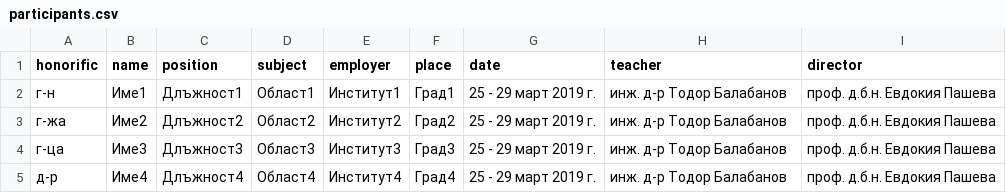
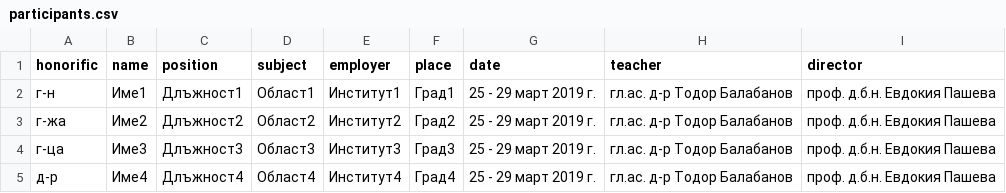
Before and after one commit to TodorBalabanov/Bulgarian-Academy-of-Sciences-Training-Center-Certificate, a CSV file: participants.csv, drawn as a sheet.

Commit message:
Update participants.csv

```diff
--- a/participants.csv
+++ b/participants.csv
@@ -1,5 +1,5 @@
 honorific,name,position,subject,employer,place,date,teacher,director
-г-н,Име1,Длъжност1,Област1,Институт1,Град1,25 - 29 март 2019 г.,инж. д-р Тодор Балабанов,проф. д.б.н. Евдокия Пашева
-г-жа,Име2,Длъжност2,Област2,Институт2,Град2,25 - 29 март 2019 г.,инж. д-р Тодор Балабанов,проф. д.б.н. Евдокия Пашева
-г-ца,Име3,Длъжност3,Област3,Институт3,Град3,25 - 29 март 2019 г.,инж. д-р Тодор Балабанов,проф. д.б.н. Евдокия Пашева
-д-р,Име4,Длъжност4,Област4,Институт4,Град4,25 - 29 март 2019 г.,инж. д-р Тодор Балабанов,проф. д.б.н. Евдокия Пашева
+г-н,Име1,Длъжност1,Област1,Институт1,Град1,25 - 29 март 2019 г.,гл.ас. д-р Тодор Балабанов,проф. д.б.н. Евдокия Пашева
+г-жа,Име2,Длъжност2,Област2,Институт2,Град2,25 - 29 март 2019 г.,гл.ас. д-р Тодор Балабанов,проф. д.б.н. Евдокия Пашева
+г-ца,Име3,Длъжност3,Област3,Институт3,Град3,25 - 29 март 2019 г.,гл.ас. д-р Тодор Балабанов,проф. д.б.н. Евдокия Пашева
+д-р,Име4,Длъжност4,Област4,Институт4,Град4,25 - 29 март 2019 г.,гл.ас. д-р Тодор Балабанов,проф. д.б.н. Евдокия Пашева
```
